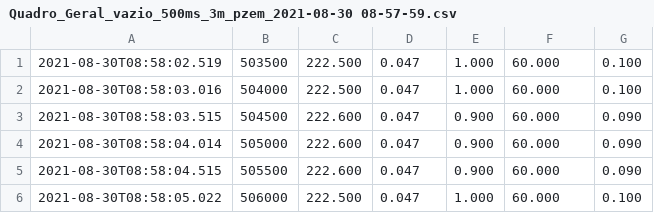
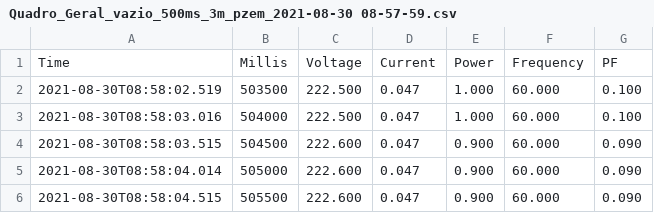
Before and after one commit to henriquebol/Energy, a CSV file: Quadro_Geral_vazio_500ms_3m_pzem_2021-08-30 08-57-59.csv, drawn as a sheet; only a part is shown; the shorter side is filled out with more unchanged rows; the diff names each change by its address in the sheet, - before the commit and + after, or states it on an @@ line.

Commit message:
Add files via upload

```diff
--- a/Quadro_Geral_vazio_500ms_3m_pzem_2021-08-30 08-57-59.csv
+++ b/Quadro_Geral_vazio_500ms_3m_pzem_2021-08-30 08-57-59.csv
+row 1: Time | Millis | Voltage | Current | Power | Frequency | PF
```
